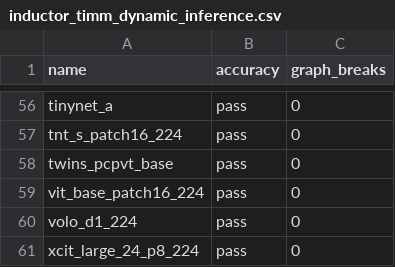
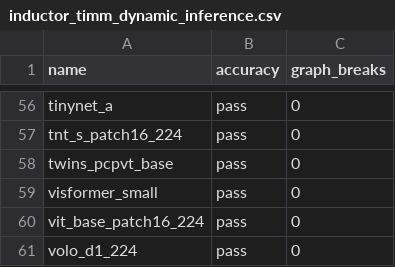
Before and after one commit to tlheoldthachi/pytorch, a CSV file: benchmarks/dynamo/ci_expected_accuracy/inductor_timm_dynamic_inference.csv, drawn as a sheet; only a part is shown, gaps mark what is left out; the shorter side is filled out with more unchanged rows.

Commit message:
[Benchmarks] Updated CSVs for improvement to visformer_small (#106414)
# Summary
Accuracy improvement from https://github.com/pytorch/pytorch/actions/runs/5730904800/job/15531967776

Pull Request resolved: https://github.com/pytorch/pytorch/pull/106414
Approved by: https://github.com/kit1980

```diff
--- a/benchmarks/dynamo/ci_expected_accuracy/inductor_timm_dynamic_inference.csv
+++ b/benchmarks/dynamo/ci_expected_accuracy/inductor_timm_dynamic_inference.csv
@@ -58,2 +58,3 @@ tnt_s_patch16_224,pass,0
 twins_pcpvt_base,pass,0
+visformer_small,pass,0
 vit_base_patch16_224,pass,0
```
Also changed, not shown: benchmarks/dynamo/ci_expected_accuracy/inductor_timm_inference.csv.
